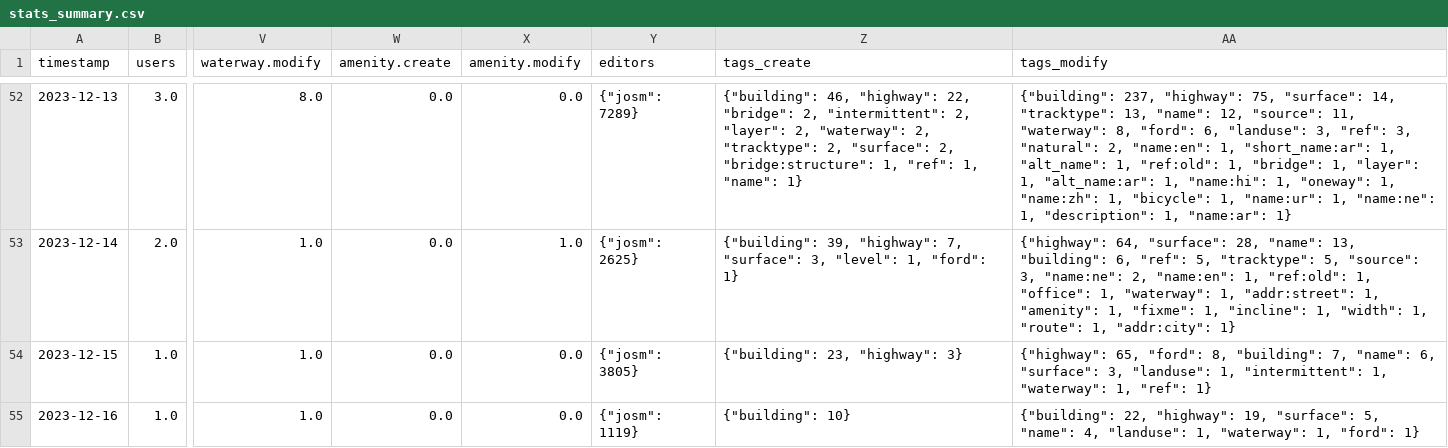
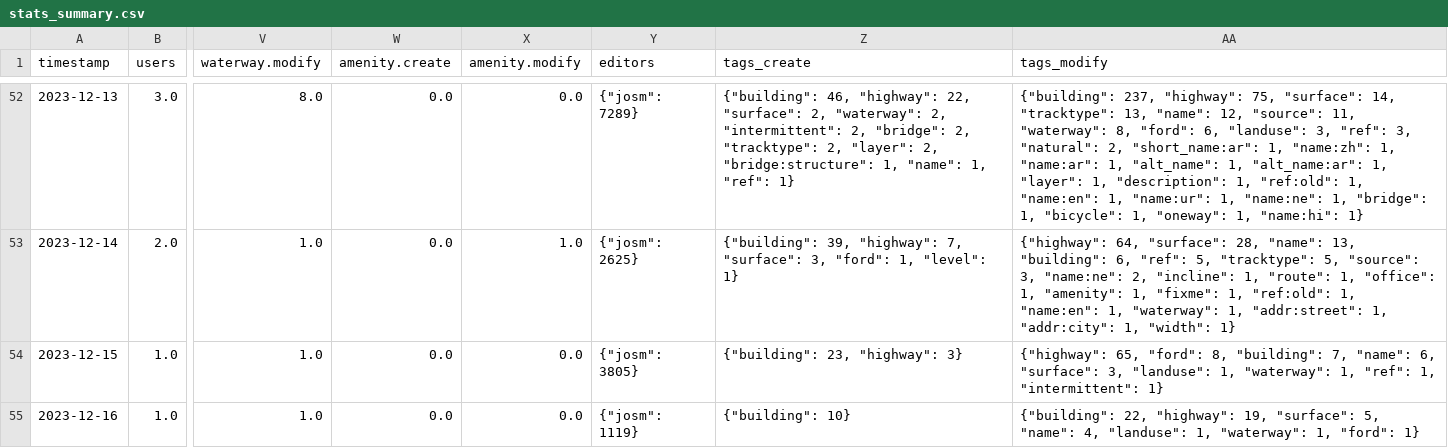
Before and after one commit to Aadesh-Baral/OSMSG, a CSV file: stats/SNRMPNepal/Every2days/stats_summary.csv, drawn as a sheet; only a part is shown, gaps mark what is left out; the diff covers the shown part only; the diff names each change by its address in the sheet, - before the commit and + after, or states it on an @@ line.

```diff
--- a/stats/SNRMPNepal/Every2days/stats_summary.csv
+++ b/stats/SNRMPNepal/Every2days/stats_summary.csv
-Z52 (tags_create): …"highway": 22, "bridge": 2, "intermittent": 2, "layer": 2, "waterway": 2, "tracktype": 2, "surface": 2, "bridge:structure": 1, "ref": 1, "name": 1}
+Z52 (tags_create): …"highway": 22, "surface": 2, "waterway": 2, "intermittent": 2, "bridge": 2, "tracktype": 2, "layer": 2, "bridge:structure": 1, "name": 1, "ref": 1}
-AA52 (tags_modify): …"natural": 2, "name:en": 1, "short_name:ar": 1, "alt_name": 1, "ref:old": 1, "bridge": 1, "layer": 1, "alt_name:ar": 1, "name:hi": 1, "oneway": 1, "name:zh": 1, "bicycle": 1, "name:ur": 1, "name:ne": 1, "description": 1, "name:ar": 1}
+AA52 (tags_modify): …"natural": 2, "short_name:ar": 1, "name:zh": 1, "name:ar": 1, "alt_name": 1, "alt_name:ar": 1, "layer": 1, "description": 1, "ref:old": 1, "name:en": 1, "name:ur": 1, "name:ne": 1, "bridge": 1, "bicycle": 1, "oneway": 1, "name:hi": 1}
-Z53 (tags_create): …"surface": 3, "level": 1, "ford": 1}
+Z53 (tags_create): …"surface": 3, "ford": 1, "level": 1}
-AA53 (tags_modify): …"name:ne": 2, "name:en": 1, "ref:old": 1, "office": 1, "waterway": 1, "addr:street": 1, "amenity": 1, "fixme": 1, "incline": 1, "width": 1, "route": 1, "addr:city": 1}
+AA53 (tags_modify): …"name:ne": 2, "incline": 1, "route": 1, "office": 1, "amenity": 1, "fixme": 1, "ref:old": 1, "name:en": 1, "waterway": 1, "addr:street": 1, "addr:city": 1, "width": 1}
-AA54 (tags_modify): …"landuse": 1, "intermittent": 1, "waterway": 1, "ref": 1}
+AA54 (tags_modify): …"landuse": 1, "waterway": 1, "ref": 1, "intermittent": 1}
```
Also changed, not shown: 1 added row and 62 edited cells elsewhere in this file, stats/SNRMPNepal/Every2days/stats.csv, 6 other files.
